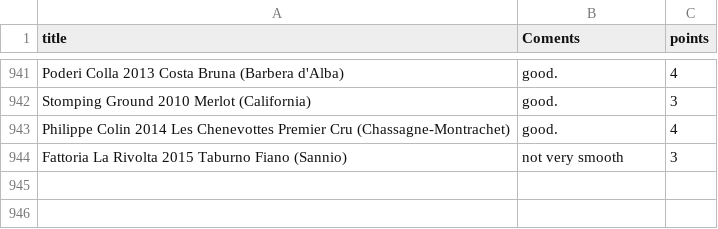
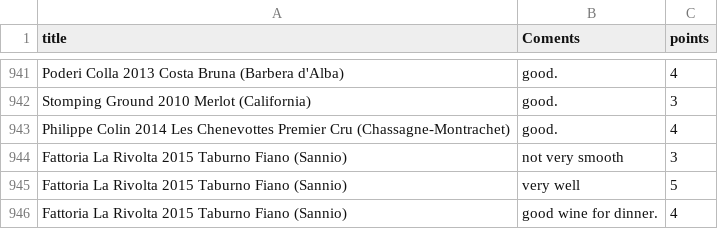
Before and after one commit to shawn243343/comp9321Groj, a CSV file: proj3/apis/comments.csv, drawn as a sheet; only a part is shown, gaps mark what is left out; the diff names each change by its address in the sheet, - before the commit and + after, or states it on an @@ line.

```diff
--- a/proj3/apis/comments.csv
+++ b/proj3/apis/comments.csv
+row 945: Fattoria La Rivolta 2015 Taburno Fiano (Sannio) | very well | 5
+row 946: Fattoria La Rivolta 2015 Taburno Fiano (Sannio) | good wine for dinner. | 4
```
Also changed, not shown: 11 other files.
